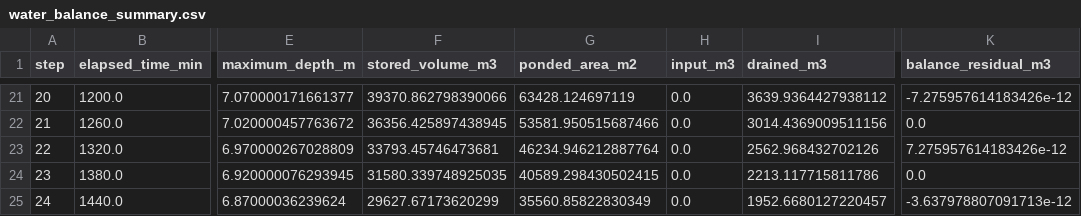
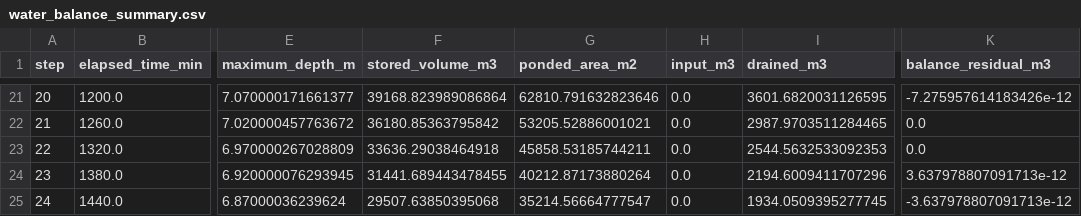
Before and after one commit to junhongo-ccs/naisui, a CSV file: data/naisui_poc/02_processed/pysheds_surface_routing_buildings/plateau2025_v2_bldg070/sc_153mmh_24h_690mm_official/water_balance_summary.csv, drawn as a sheet; only a part is shown, gaps mark what is left out; the diff covers the shown part only; the diff names each change by its address in the sheet, - before the commit and + after, or states it on an @@ line.

```diff
--- a/data/naisui_poc/02_processed/pysheds_surface_routing_buildings/plateau2025_v2_bldg070/sc_153mmh_24h_690mm_official/water_balance_summary.csv
+++ b/data/naisui_poc/02_processed/pysheds_surface_routing_buildings/plateau2025_v2_bldg070/sc_153mmh_24h_690mm_official/water_balance_summary.csv
-F21 (stored_volume_m3): 39370.862798390066
+F21 (stored_volume_m3): 39168.823989086864
-G21 (ponded_area_m2): 63428.124697119
+G21 (ponded_area_m2): 62810.791632823646
-I21 (drained_m3): 3639.9364427938112
+I21 (drained_m3): 3601.6820031126595
-F22 (stored_volume_m3): 36356.425897438945
+F22 (stored_volume_m3): 36180.85363795842
-G22 (ponded_area_m2): 53581.950515687466
+G22 (ponded_area_m2): 53205.52886001021
-I22 (drained_m3): 3014.4369009511156
+I22 (drained_m3): 2987.9703511284465
-F23 (stored_volume_m3): 33793.45746473681
+F23 (stored_volume_m3): 33636.29038464918
-G23 (ponded_area_m2): 46234.946212887764
+G23 (ponded_area_m2): 45858.53185744211
-I23 (drained_m3): 2562.968432702126
+I23 (drained_m3): 2544.5632533092353
-K23 (balance_residual_m3): 7.275957614183426e-12
+K23 (balance_residual_m3): 0.0
-F24 (stored_volume_m3): 31580.339748925035
+F24 (stored_volume_m3): 31441.689443478455
-G24 (ponded_area_m2): 40589.298430502415
+G24 (ponded_area_m2): 40212.87173880264
-I24 (drained_m3): 2213.117715811786
+I24 (drained_m3): 2194.6009411707296
-K24 (balance_residual_m3): 0.0
+K24 (balance_residual_m3): 3.637978807091713e-12
-F25 (stored_volume_m3): 29627.67173620299
+F25 (stored_volume_m3): 29507.63850395068
-G25 (ponded_area_m2): 35560.85822830349
+G25 (ponded_area_m2): 35214.56664777547
-I25 (drained_m3): 1952.6680127220457
+I25 (drained_m3): 1934.0509395277745
```
Also changed, not shown: 30 edited cells elsewhere in this file, data/naisui_poc/02_processed/pysheds_surface_routing_buildings/plateau2025_v2_bldg030/sc_153mmh_24h_690mm_official/water_balance_summary.csv, data/naisui_poc/02_processed/pysheds_surface_routing_buildings/plateau2025_v2_bldg050/sc_153mmh_24h_690mm_official/water_balance_summary.csv, 41 other files.
